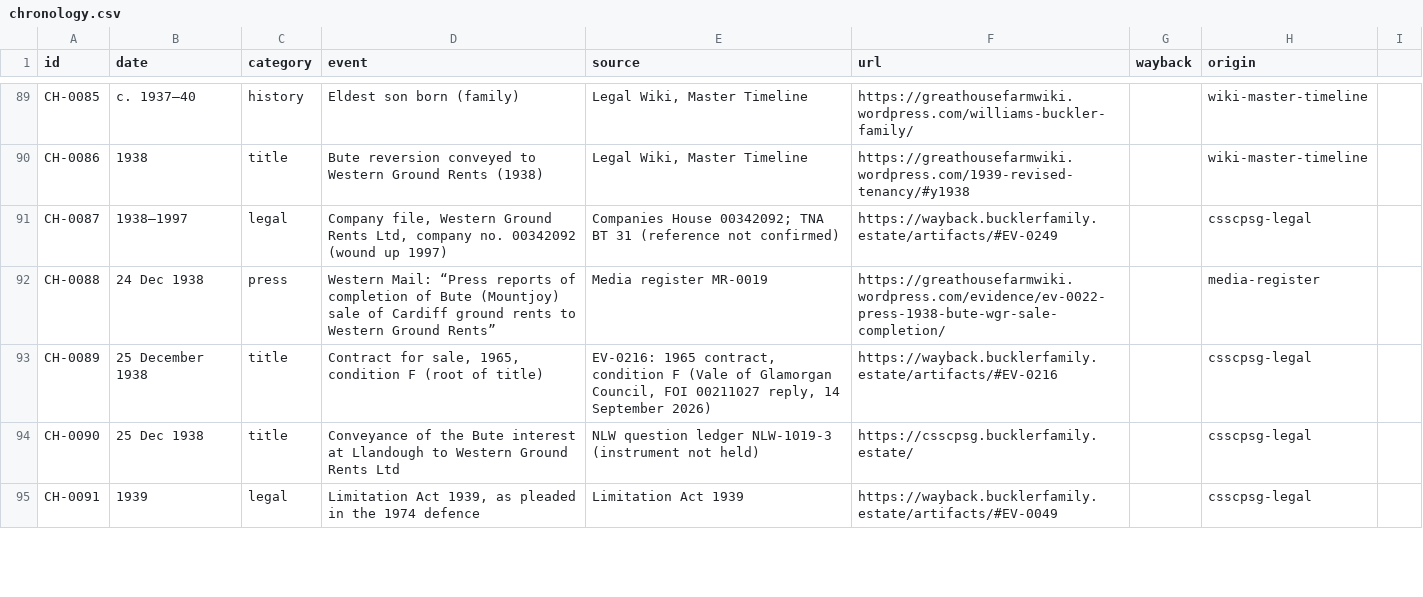
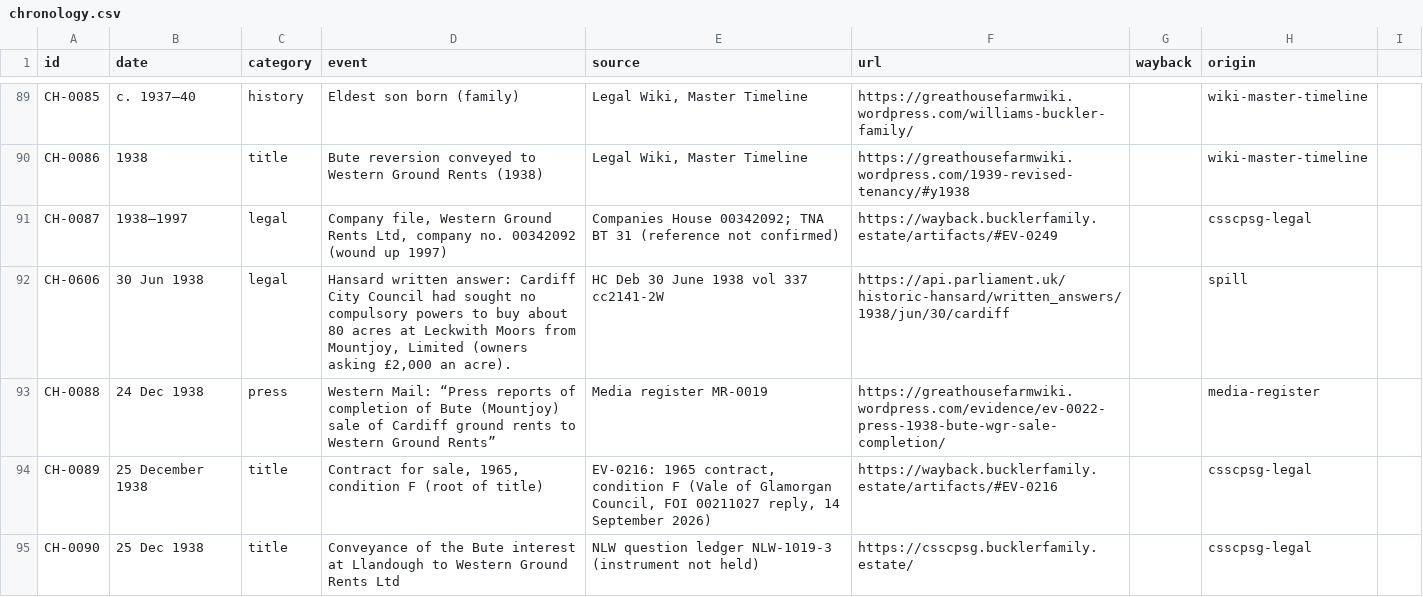
Before and after one commit to LBCron/cedwyn-wayback, a CSV file: wayback/chronology/chronology.csv, drawn as a sheet; only a part is shown, gaps mark what is left out; the shorter side is filled out with more unchanged rows; the diff names each change by its address in the sheet, - before the commit and + after, or states it on an @@ line.

Commit message:
chronology 1.10.0 (csv): CH-0606 30 Jun 1938 added (spill SP-00050)
Hansard written answer: Cardiff City Council had sought no compulsory powers to buy about 80 acres at Leckwith Moors from Mountjoy, Limited (owners asking £2,000 an acre).
Source: HC Deb 30 June 1938 vol 337 cc2141-2W https://api.parliament.uk/historic-hansard/written_answers/1938/jun/30/cardiff

— Sion's Tab agent

```diff
--- a/wayback/chronology/chronology.csv
+++ b/wayback/chronology/chronology.csv
+row 92: CH-0606 | 30 Jun 1938 | legal | Hansard written answer: Cardiff City Council had sought no compulsory powers to buy about 80 acres at Leckwith Moors from Mountjoy, Limited (owners asking £2,000 an acre). | HC Deb 30 June 1938 vol 337 cc2141-2W | https://api.parliament.uk/historic-hansard/written_answers/1938/jun/30/cardiff |  | spill
```
